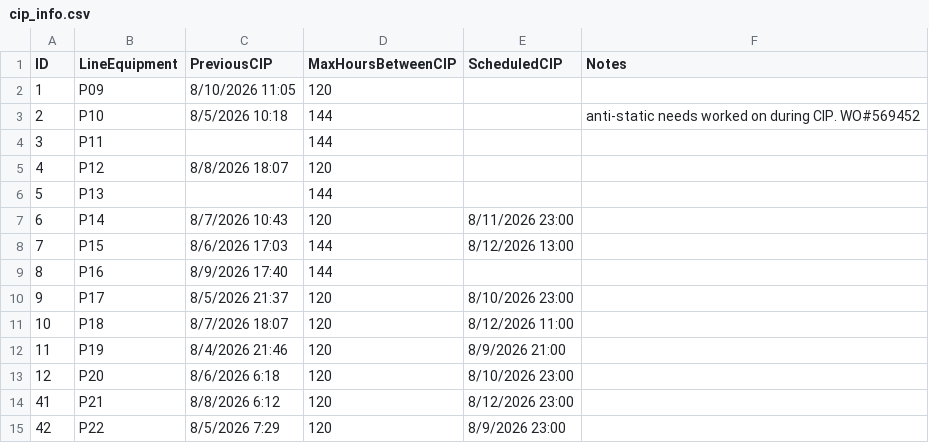
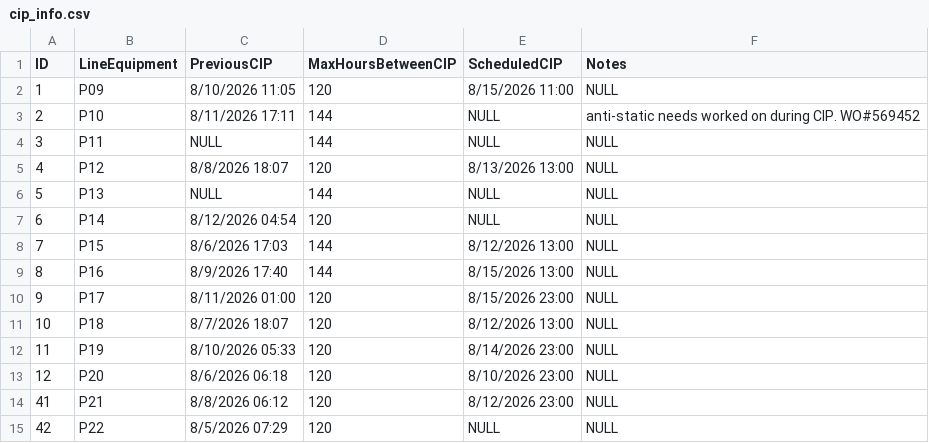
Before and after one commit to spartacus242/Plant_Scheduler, a CSV file: data/reference/cip_info.csv, drawn as a sheet.

Commit message:
chore(data): commit WW33 baseline (calendar_blocks, cip_info) + CIP test update; drop tracked experiment scenario versions

```diff
--- a/data/reference/cip_info.csv
+++ b/data/reference/cip_info.csv
@@ -1,15 +1,15 @@
 ID,LineEquipment,PreviousCIP,MaxHoursBetweenCIP,ScheduledCIP,Notes
-1,P09,8/10/2026 11:05,120,,
-2,P10,8/5/2026 10:18,144,,anti-static needs worked on during CIP. WO#569452
-3,P11,,144,,
-4,P12,8/8/2026 18:07,120,,
-5,P13,,144,,
-6,P14,8/7/2026 10:43,120,8/11/2026 23:00,
-7,P15,8/6/2026 17:03,144,8/12/2026 13:00,
-8,P16,8/9/2026 17:40,144,,
-9,P17,8/5/2026 21:37,120,8/10/2026 23:00,
-10,P18,8/7/2026 18:07,120,8/12/2026 11:00,
-11,P19,8/4/2026 21:46,120,8/9/2026 21:00,
-12,P20,8/6/2026 6:18,120,8/10/2026 23:00,
-41,P21,8/8/2026 6:12,120,8/12/2026 23:00,
-42,P22,8/5/2026 7:29,120,8/9/2026 23:00,
+1,P09,8/10/2026 11:05,120,8/15/2026 11:00,NULL
+2,P10,8/11/2026 17:11,144,NULL,anti-static needs worked on during CIP. WO#569452
+3,P11,NULL,144,NULL,NULL
+4,P12,8/8/2026 18:07,120,8/13/2026 13:00,NULL
+5,P13,NULL,144,NULL,NULL
+6,P14,8/12/2026 04:54,120,NULL,NULL
+7,P15,8/6/2026 17:03,144,8/12/2026 13:00,NULL
+8,P16,8/9/2026 17:40,144,8/15/2026 13:00,NULL
+9,P17,8/11/2026 01:00,120,8/15/2026 23:00,NULL
+10,P18,8/7/2026 18:07,120,8/12/2026 13:00,NULL
+11,P19,8/10/2026 05:33,120,8/14/2026 23:00,NULL
+12,P20,8/6/2026 06:18,120,8/10/2026 23:00,NULL
+41,P21,8/8/2026 06:12,120,8/12/2026 23:00,NULL
+42,P22,8/5/2026 07:29,120,NULL,NULL
```
Also changed, not shown: 4 other files.
